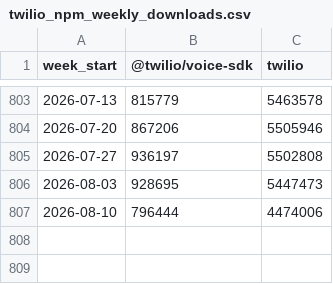
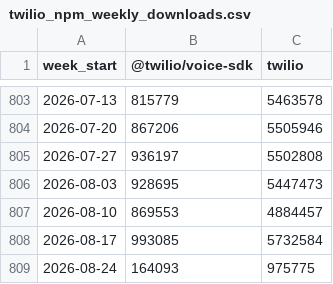
Before and after one commit to zheminlin266/Agora_API_Research, a CSV file: public/data/dev-npm-downloads/Data/twilio_npm_weekly_downloads.csv, drawn as a sheet; only a part is shown, gaps mark what is left out.

```diff
--- a/public/data/dev-npm-downloads/Data/twilio_npm_weekly_downloads.csv
+++ b/public/data/dev-npm-downloads/Data/twilio_npm_weekly_downloads.csv
@@ -806,2 +806,4 @@ week_start,@twilio/voice-sdk,twilio
 2026-08-03,928695,5447473
-2026-08-10,796444,4474006
+2026-08-10,869553,4884457
+2026-08-17,993085,5732584
+2026-08-24,164093,975775
```
Also changed, not shown: public/data/dev-npm-downloads/Data/agora_npm_weekly_downloads.csv, public/data/dev-npm-downloads/Data/agora_pypi_weekly_downloads.csv, 9 other files.
